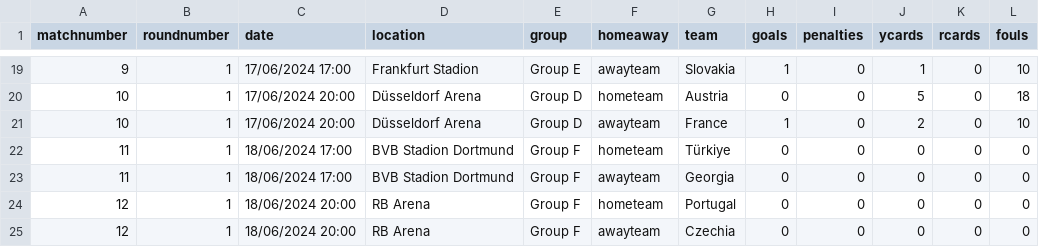
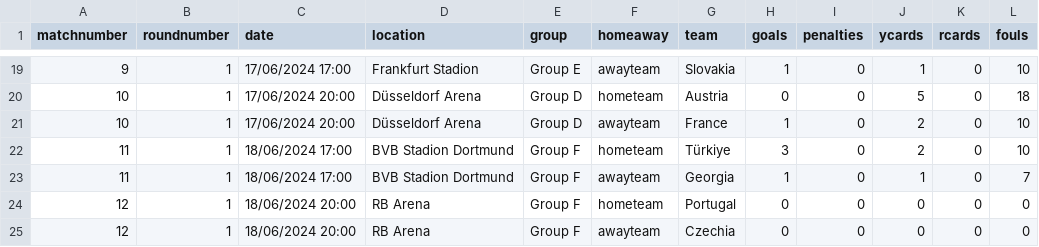
Before and after one commit to lee269/euro2024, a CSV file: data/matchdata.csv, drawn as a sheet; only a part is shown, gaps mark what is left out.

Commit message:
Match 11

```diff
--- a/data/matchdata.csv
+++ b/data/matchdata.csv
@@ -21,4 +21,4 @@ matchnumber,roundnumber,date,location,group,homeaway,team,goals,penalties,ycards
 10,1,17/06/2024 20:00,Düsseldorf Arena,Group D,awayteam,France,1,0,2,0,10
-11,1,18/06/2024 17:00,BVB Stadion Dortmund,Group F,hometeam,Türkiye,0,0,0,0,0
-11,1,18/06/2024 17:00,BVB Stadion Dortmund,Group F,awayteam,Georgia,0,0,0,0,0
+11,1,18/06/2024 17:00,BVB Stadion Dortmund,Group F,hometeam,Türkiye,3,0,2,0,10
+11,1,18/06/2024 17:00,BVB Stadion Dortmund,Group F,awayteam,Georgia,1,0,1,0,7
 12,1,18/06/2024 20:00,RB Arena,Group F,hometeam,Portugal,0,0,0,0,0
```
Also changed, not shown: data/contestants.csv, 1 other file.
